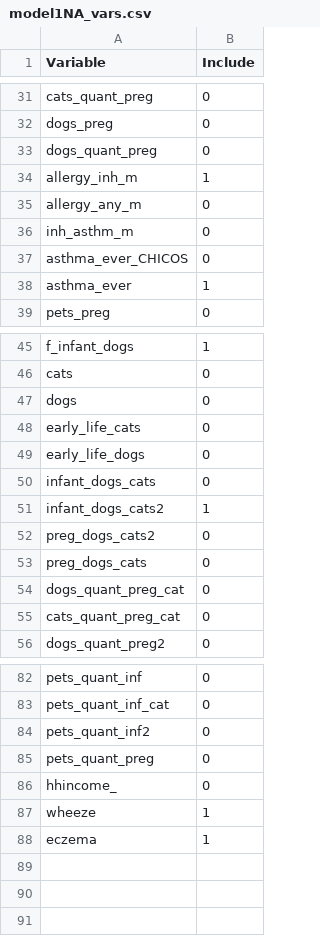
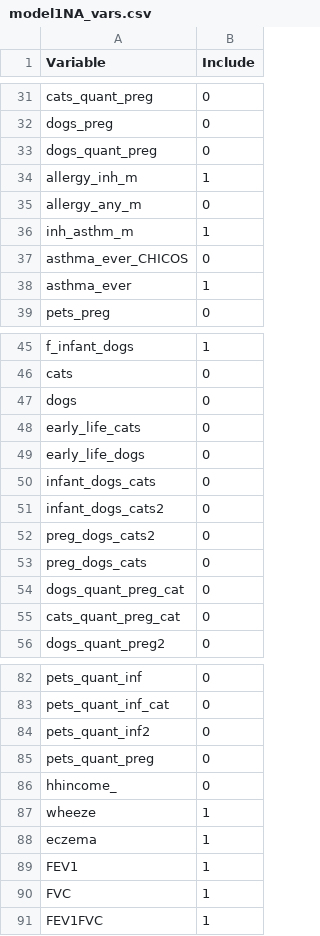
Before and after one commit to angelapinotdemoira/cats_and_dogs, a CSV file: models/model1NA_vars.csv, drawn as a sheet; only a part is shown, gaps mark what is left out.

Commit message:
Update model1NA_vars.csv

```diff
--- a/models/model1NA_vars.csv
+++ b/models/model1NA_vars.csv
@@ -35,3 +35,3 @@ allergy_inh_m,1
 allergy_any_m,0
-inh_asthm_m,0
+inh_asthm_m,1
 asthma_ever_CHICOS,0
@@ -50,3 +50,3 @@ early_life_dogs,0
 infant_dogs_cats,0
-infant_dogs_cats2,1
+infant_dogs_cats2,0
 preg_dogs_cats2,0
@@ -88 +88,4 @@ wheeze,1
 eczema,1
+FEV1,1
+FVC,1
+FEV1FVC,1
```
